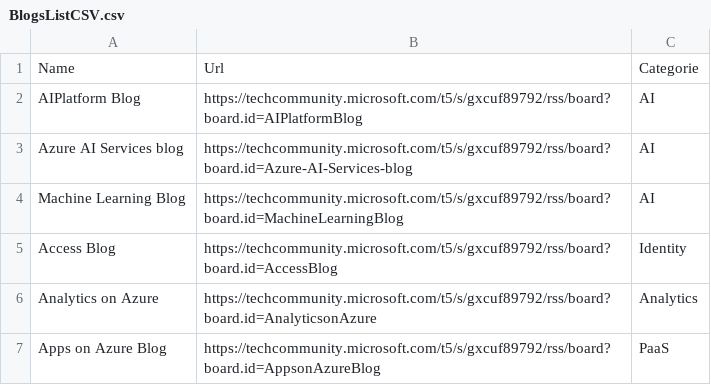
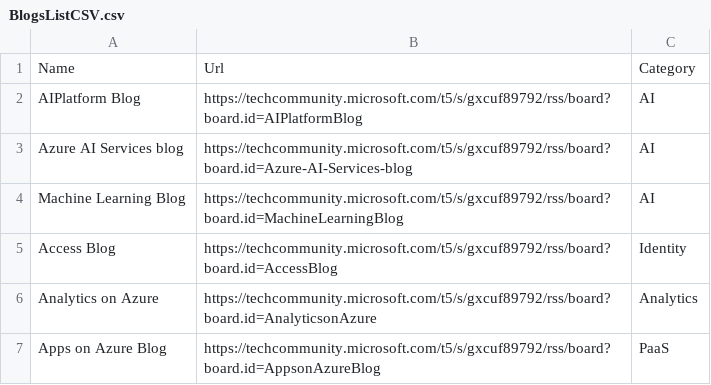
Before and after one commit to Benoit-Gaumard/Benoit-Gaumard.github.io, a CSV file: static/tools/dev/BlogsListCSV.csv, drawn as a sheet; only a part is shown.

Commit message:
Update BlogsListCSV.csv

```diff
--- a/static/tools/dev/BlogsListCSV.csv
+++ b/static/tools/dev/BlogsListCSV.csv
@@ -1,2 +1,2 @@
-Name,Url,Categorie
+Name,Url,Category
 AIPlatform Blog,https://techcommunity.microsoft.com/t5/s/gxcuf89792/rss/board?board.id=AIPlatformBlog,AI
```
